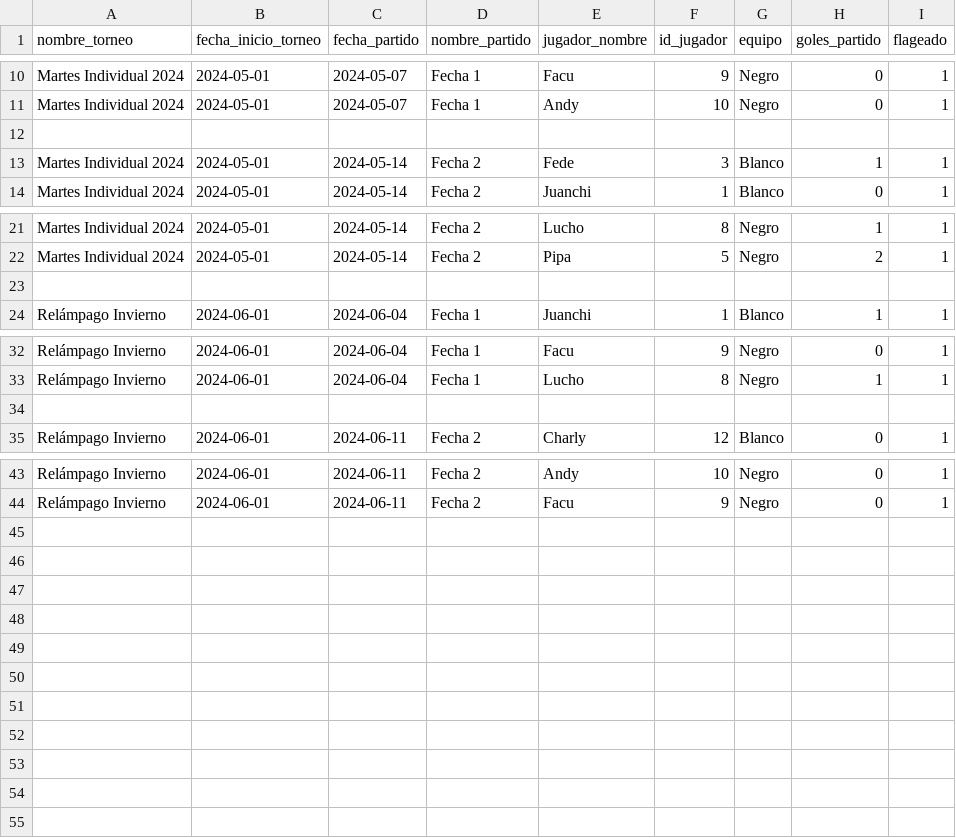
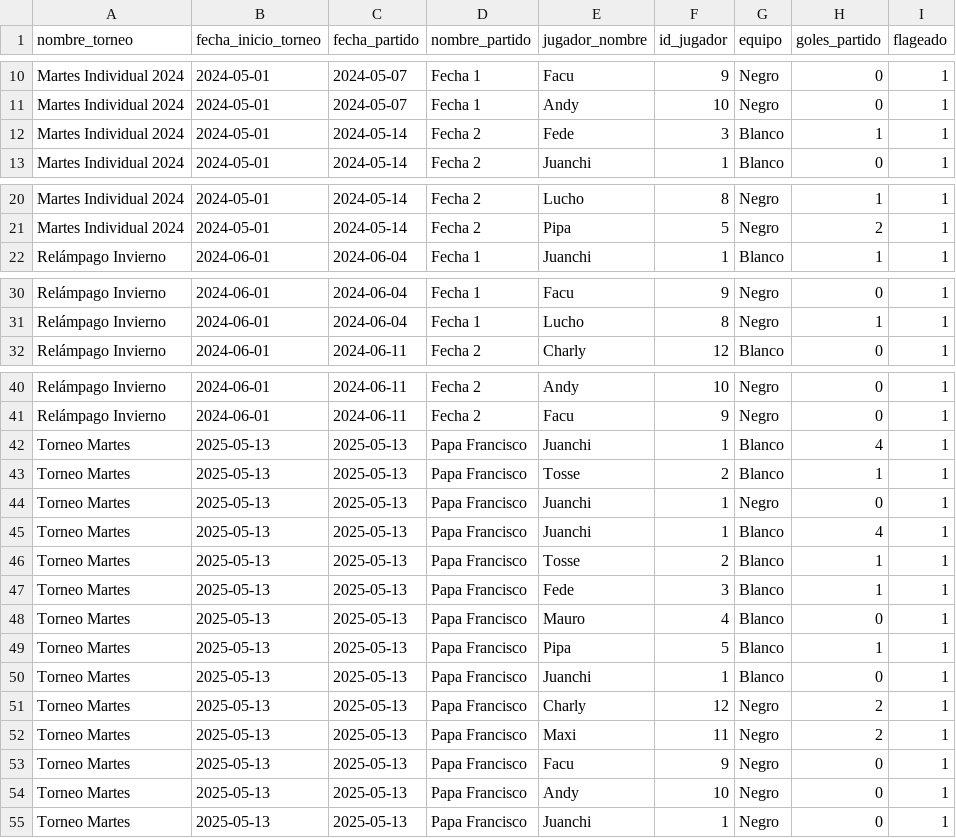
Before and after one commit to Juanchirobot/torneo-martes, a CSV file: resultados.csv, drawn as a sheet; only a part is shown, gaps mark what is left out; removed rows and columns are numbered as before the commit, all else as after; the diff names each change by its address in the sheet, - before the commit and + after, or states it on an @@ line.

Commit message:
Update resultados.csv

```diff
--- a/resultados.csv
+++ b/resultados.csv
-row 12: (empty)
-row 23: (empty)
-row 34: (empty)
+row 42: Torneo Martes | 2025-05-13 | 2025-05-13 | Papa Francisco | Juanchi | 1 | Blanco | 4 | 1
+row 43: Torneo Martes | 2025-05-13 | 2025-05-13 | Papa Francisco | Tosse | 2 | Blanco | 1 | 1
+row 44: Torneo Martes | 2025-05-13 | 2025-05-13 | Papa Francisco | Juanchi | 1 | Negro | 0 | 1
+row 45: Torneo Martes | 2025-05-13 | 2025-05-13 | Papa Francisco | Juanchi | 1 | Blanco | 4 | 1
+row 46: Torneo Martes | 2025-05-13 | 2025-05-13 | Papa Francisco | Tosse | 2 | Blanco | 1 | 1
+row 47: Torneo Martes | 2025-05-13 | 2025-05-13 | Papa Francisco | Fede | 3 | Blanco | 1 | 1
+row 48: Torneo Martes | 2025-05-13 | 2025-05-13 | Papa Francisco | Mauro | 4 | Blanco | 0 | 1
+row 49: Torneo Martes | 2025-05-13 | 2025-05-13 | Papa Francisco | Pipa | 5 | Blanco | 1 | 1
+row 50: Torneo Martes | 2025-05-13 | 2025-05-13 | Papa Francisco | Juanchi | 1 | Blanco | 0 | 1
+row 51: Torneo Martes | 2025-05-13 | 2025-05-13 | Papa Francisco | Charly | 12 | Negro | 2 | 1
+row 52: Torneo Martes | 2025-05-13 | 2025-05-13 | Papa Francisco | Maxi | 11 | Negro | 2 | 1
+row 53: Torneo Martes | 2025-05-13 | 2025-05-13 | Papa Francisco | Facu | 9 | Negro | 0 | 1
+row 54: Torneo Martes | 2025-05-13 | 2025-05-13 | Papa Francisco | Andy | 10 | Negro | 0 | 1
+row 55: Torneo Martes | 2025-05-13 | 2025-05-13 | Papa Francisco | Juanchi | 1 | Negro | 0 | 1
```
